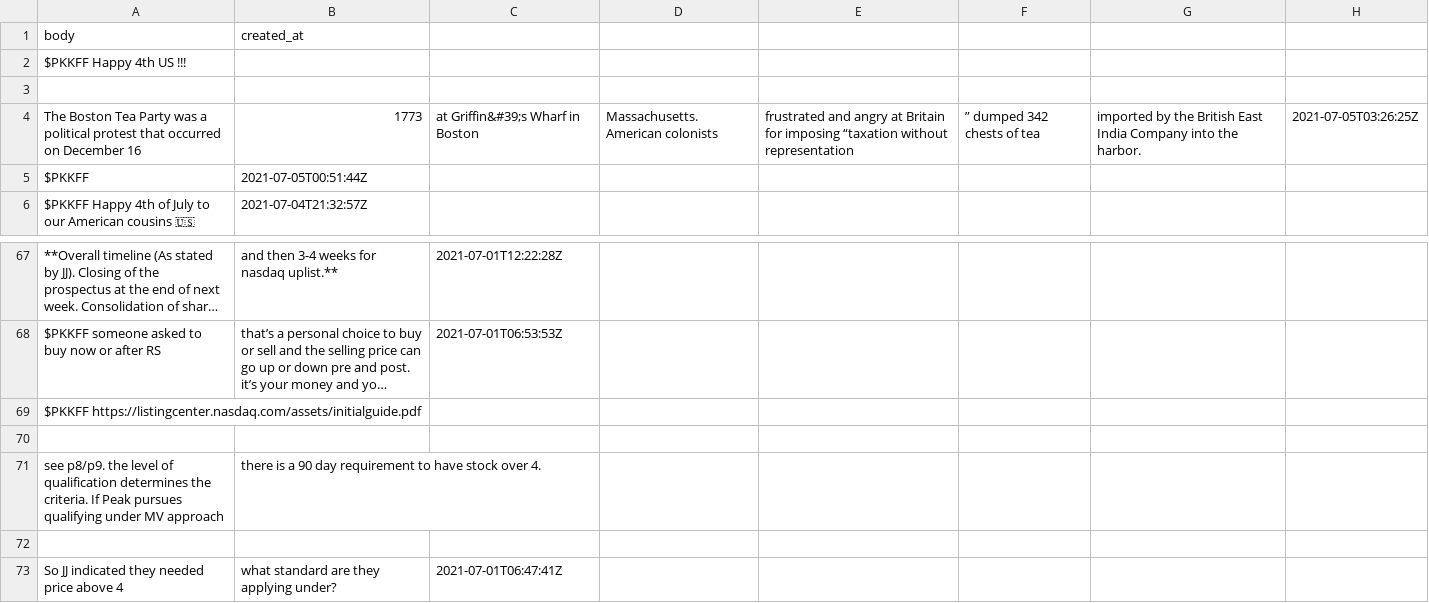
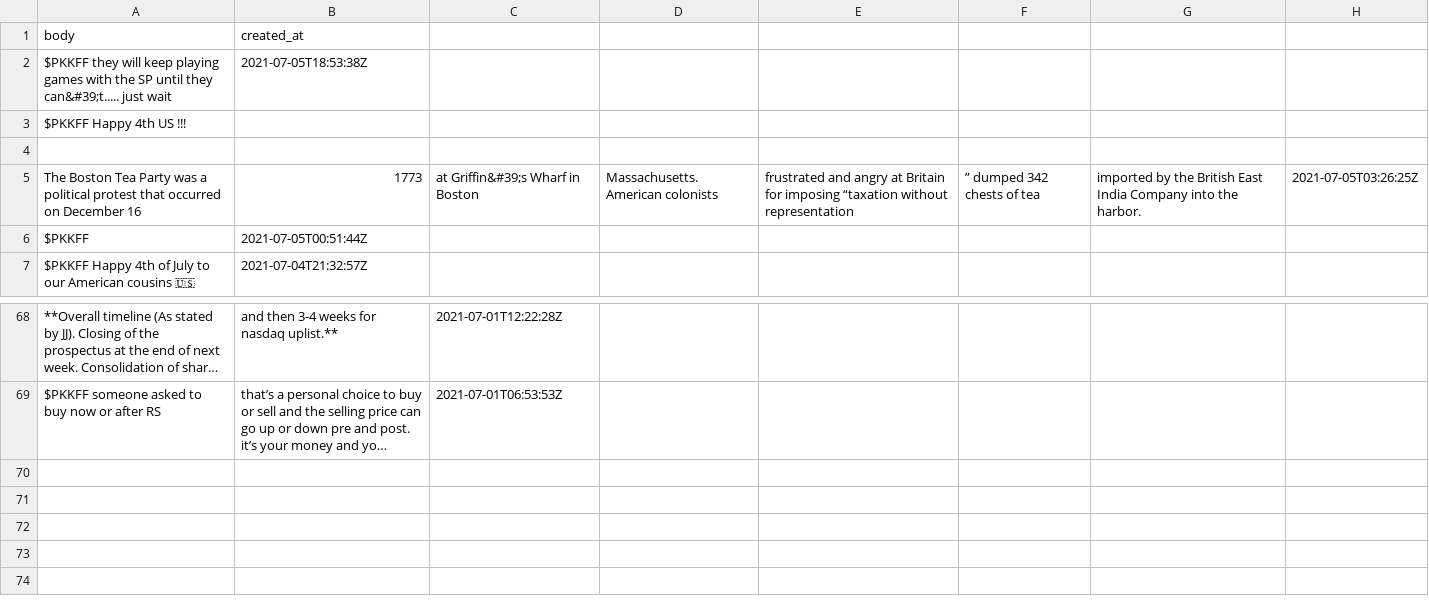
Before and after one commit to dli-invest/conscrap, a CSV file: data/twits/PKKFF.csv, drawn as a sheet; only a part is shown, gaps mark what is left out; long unchanged cells end in …; removed rows and columns are numbered as before the commit, all else as after; the diff names each change by its address in the sheet, - before the commit and + after, or states it on an @@ line.

```diff
--- a/data/twits/PKKFF.csv
+++ b/data/twits/PKKFF.csv
+row 2: $PKKFF they will keep playing games with the SP until they can&#39;t..... just wait | 2021-07-05T18:53:38Z
-row 69: $PKKFF https://listingcenter.nasdaq.com/assets/initialguide.pdf
-row 70: (empty)
-row 71: see p8/p9. the level of qualification determines the criteria. If Peak pursues qualifying under MV approach | there is a 90 day requirement to have stock over 4.
-row 72: (empty)
-row 73: So JJ indicated they needed price above 4 | what standard are they applying under? | 2021-07-01T06:47:41Z
```
Also changed, not shown: data/twits/DMYI.csv, 1 other file.
